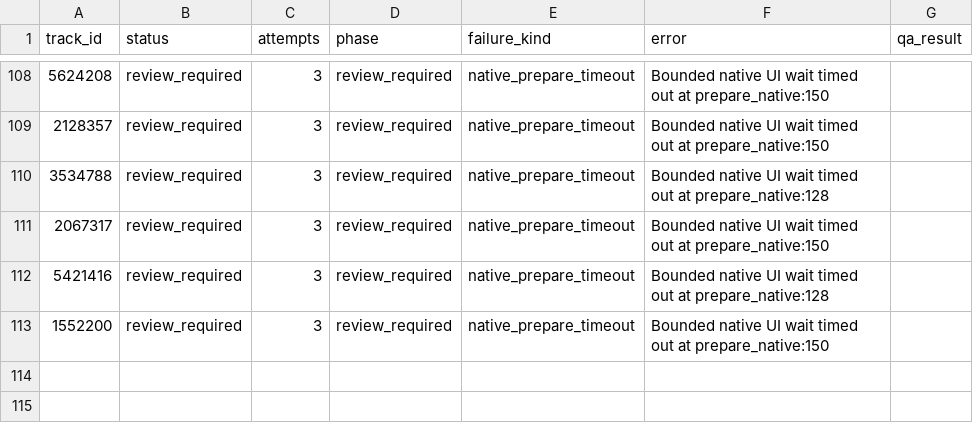
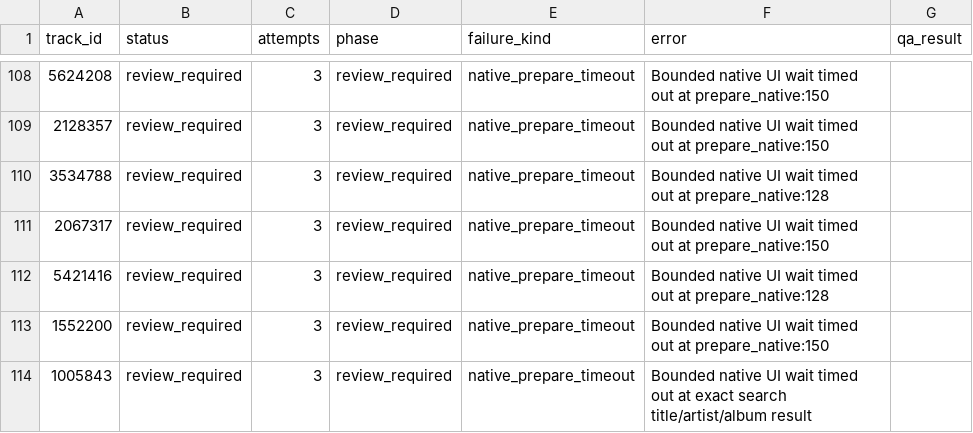
Before and after one commit to daniel5909/ccm_dat_DA, a CSV file: outputs/v3_1335/review_required.csv, drawn as a sheet; only a part is shown, gaps mark what is left out.

Commit message:
Add verified v3 audio features (27 tracks)

```diff
--- a/outputs/v3_1335/review_required.csv
+++ b/outputs/v3_1335/review_required.csv
@@ -113 +113,2 @@
 1552200,review_required,3,review_required,native_prepare_timeout,Bounded native UI wait timed out at prepare_native:150,
+1005843,review_required,3,review_required,native_prepare_timeout,Bounded native UI wait timed out at exact search title/artist/album result,
```
Also changed, not shown: outputs/v3_1335/collection_status.csv, 2 other files.
